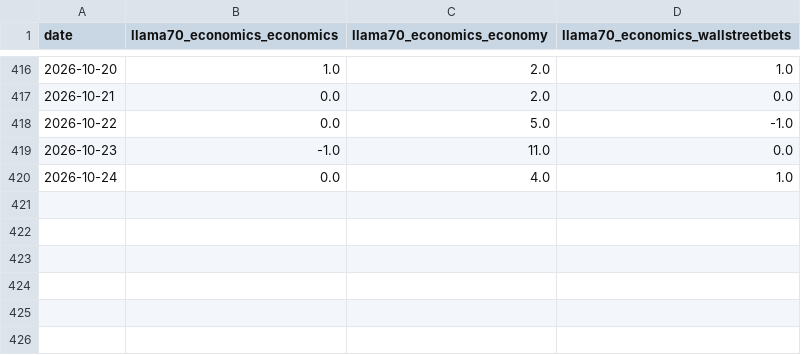
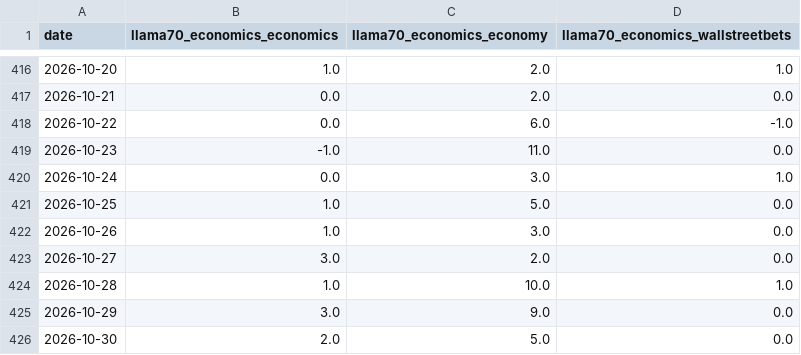
Before and after one commit to l-longo/ris-live, a CSV file: data/daily_signals_llama70b_live.csv, drawn as a sheet; only a part is shown, gaps mark what is left out.

```diff
--- a/data/daily_signals_llama70b_live.csv
+++ b/data/daily_signals_llama70b_live.csv
@@ -417,4 +417,10 @@ date,llama70_economics_economics,llama70_economics_economy,llama70_economics_wal
 2026-10-21,0.0,2.0,0.0
-2026-10-22,0.0,5.0,-1.0
+2026-10-22,0.0,6.0,-1.0
 2026-10-23,-1.0,11.0,0.0
-2026-10-24,0.0,4.0,1.0
+2026-10-24,0.0,3.0,1.0
+2026-10-25,1.0,5.0,0.0
+2026-10-26,1.0,3.0,0.0
+2026-10-27,3.0,2.0,0.0
+2026-10-28,1.0,10.0,1.0
+2026-10-29,3.0,9.0,0.0
+2026-10-30,2.0,5.0,0.0
```
Also changed, not shown: data/macro_fred.csv, labels/geo_submissions.csv, 8 other files.
